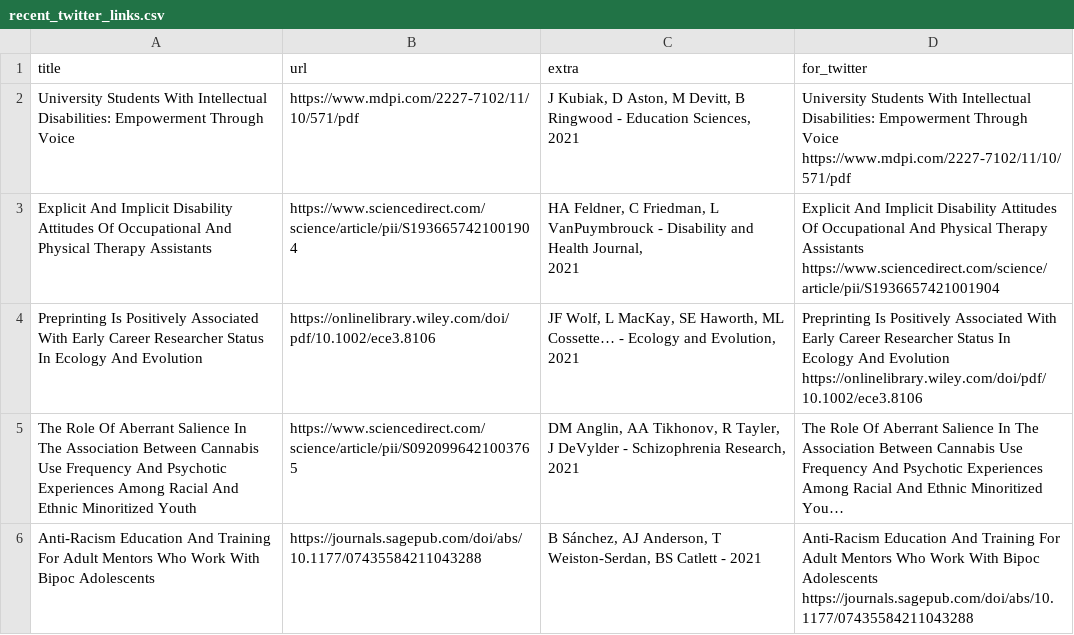
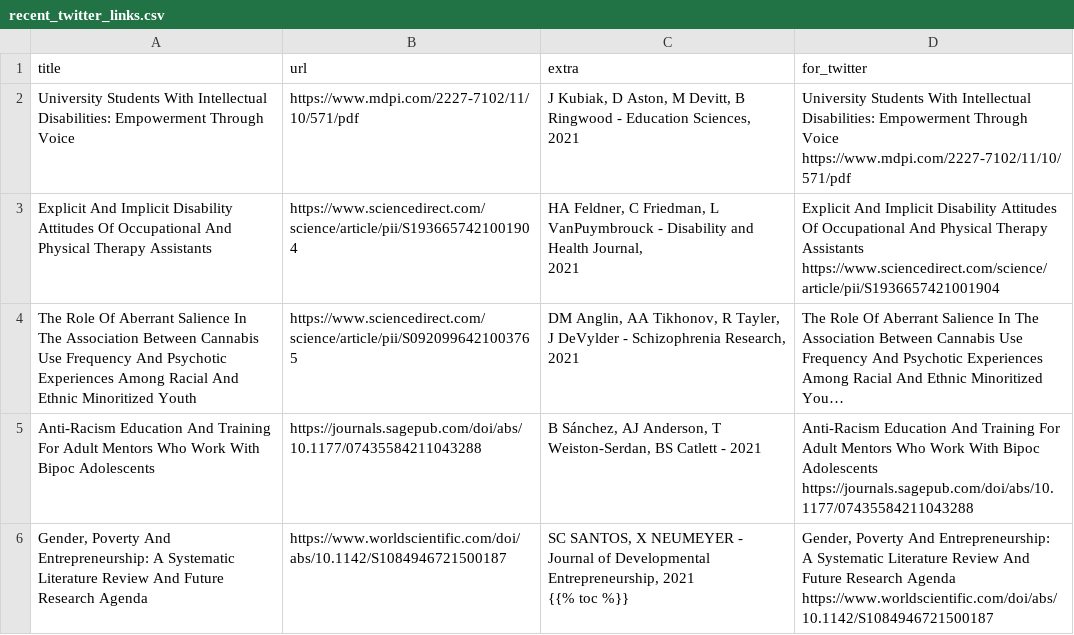
Before and after one commit to DiversifyDigest/digest_curation, a CSV file: recent_twitter_links.csv, drawn as a sheet; only a part is shown; the shorter side is filled out with more unchanged rows; long unchanged cells end in …; ↵ is a line break in a cell; the diff names each change by its address in the sheet, - before the commit and + after, or states it on an @@ line.

```diff
--- a/recent_twitter_links.csv
+++ b/recent_twitter_links.csv
-row 4: Preprinting Is Positively Associated With Early Career Researcher Status In Ecology And Evolution | https://onlinelibrary.wiley.com/doi/pdf/10.1002/ece3.8106 | JF Wolf, L MacKay, SE Haworth, ML Cossette… - Ecology and Evolution, ↵ 2021 | Preprinting Is Positively Associated With Early Career Researcher Status In Ecology And Evolution https://onlinelibrary.wiley.com/doi/pdf/10.1002/ece3.8106
```
